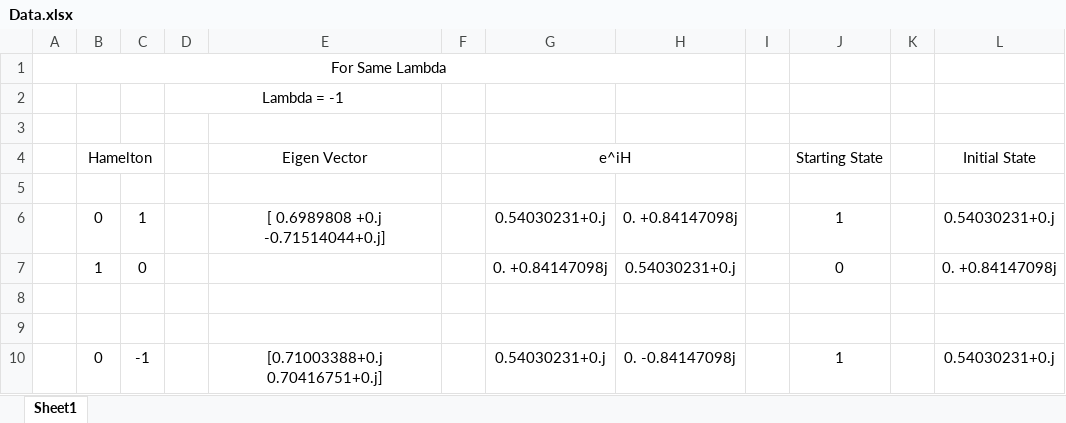
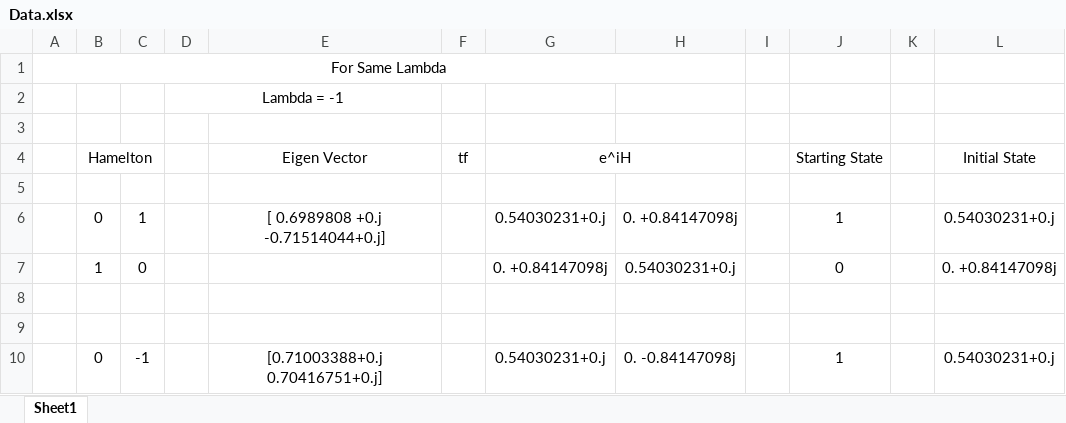
Before and after one commit to CodieKev/Quantum_Eigen_Sweat, an Excel workbook: Data.xlsx, sheet Sheet1, drawn as a sheet; only a part is shown; values as stored, in another font and other column widths than the file's, no borders; the diff names each change by its address in the sheet, - before the commit and + after, or states it on an @@ line.

Commit message:
Data

```diff
--- a/Data.xlsx (sheet Sheet1)
+++ b/Data.xlsx (sheet Sheet1)
-F4: (empty)
+F4: tf
```
Also changed, not shown: 1 other file.
